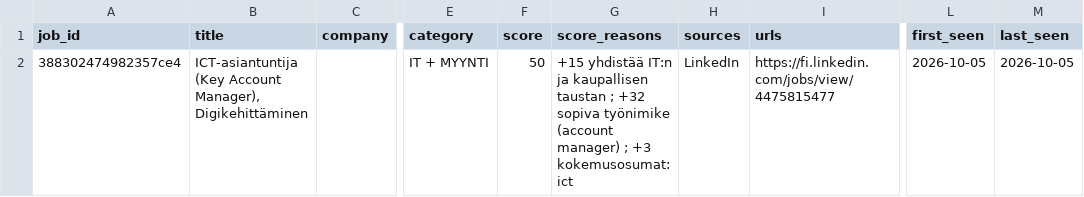
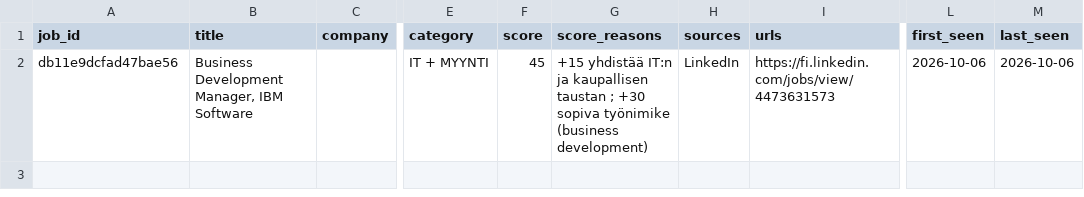
Before and after one commit to JanOlaf1/Job-agent, a CSV file: relevant_jobs.csv, drawn as a sheet; only a part is shown, gaps mark what is left out; the diff names each change by its address in the sheet, - before the commit and + after, or states it on an @@ line.

```diff
--- a/relevant_jobs.csv
+++ b/relevant_jobs.csv
-A2 (job_id): 388302474982357ce4
+A2 (job_id): db11e9dcfad47bae56
-B2 (title): ICT-asiantuntija (Key Account Manager), Digikehittäminen
+B2 (title): Business Development Manager, IBM Software
-F2 (score): 50
+F2 (score): 45
-G2 (score_reasons): …taustan ; +32 sopiva työnimike (account manager) ; +3 kokemusosumat: ict
+G2 (score_reasons): …taustan ; +30 sopiva työnimike (business development)
-I2 (urls): https://fi.linkedin.com/jobs/view/4475815477
+I2 (urls): https://fi.linkedin.com/jobs/view/4473631573
-L2 (first_seen): 2026-10-05
+L2 (first_seen): 2026-10-06
-M2 (last_seen): 2026-10-05
+M2 (last_seen): 2026-10-06
```
Also changed, not shown: 4 other files.
